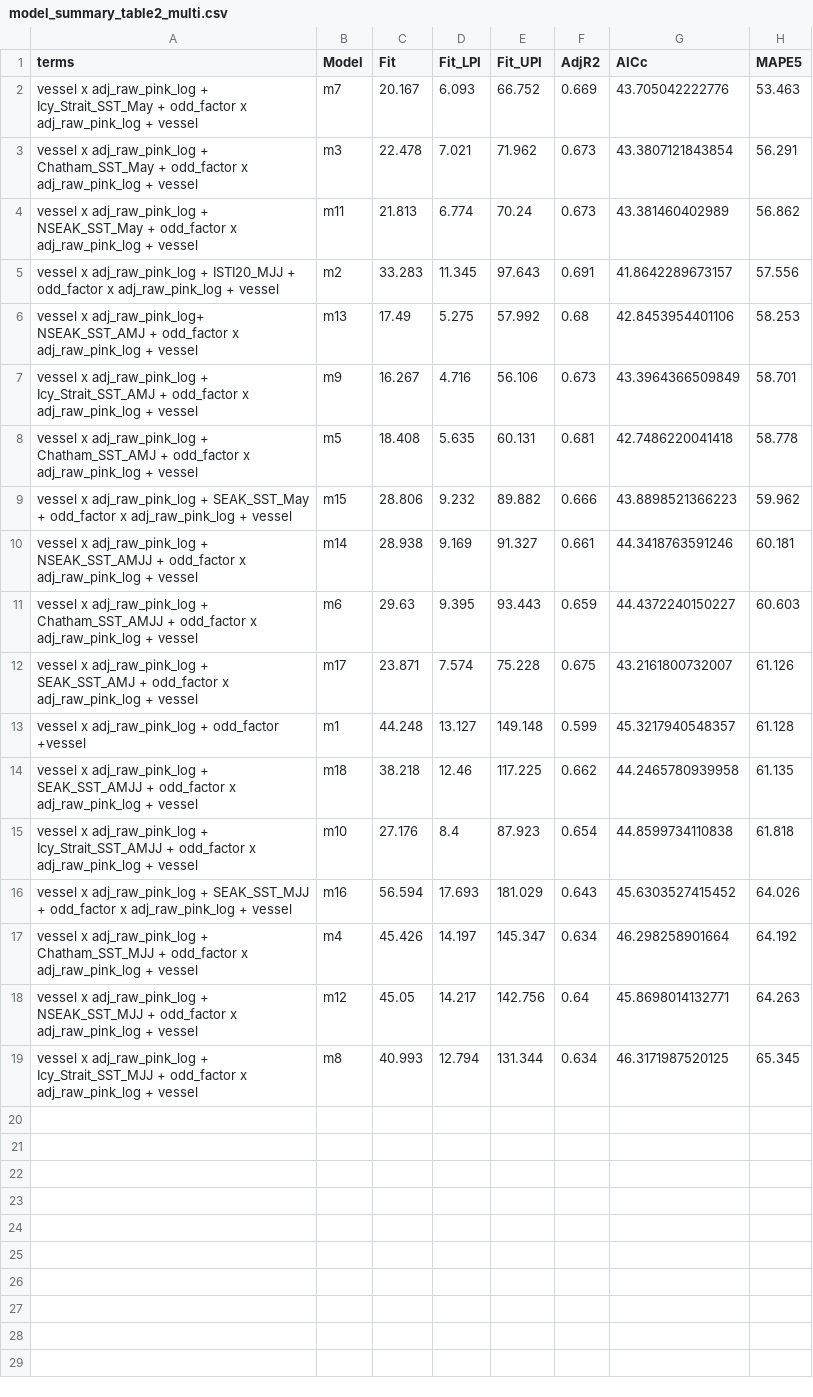
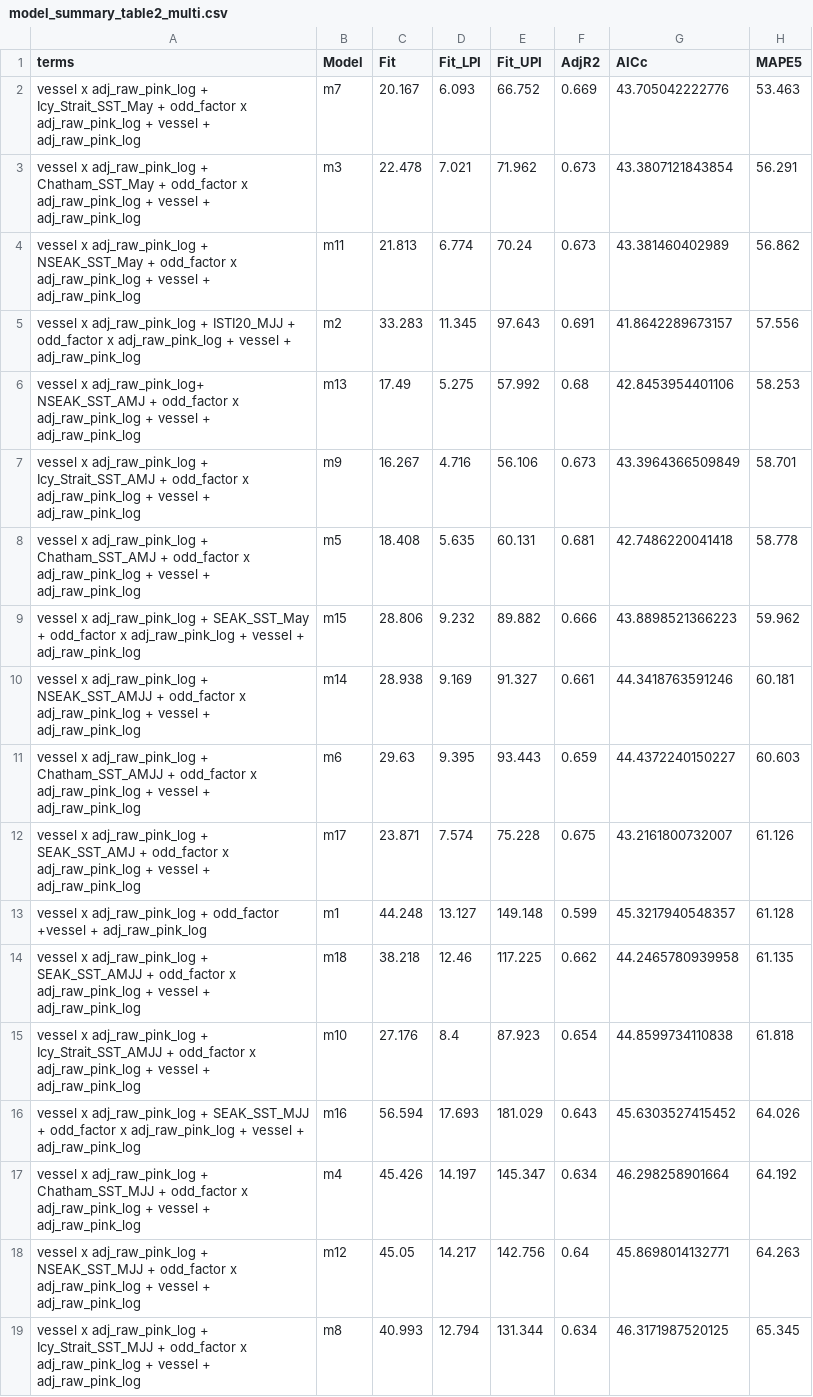
Before and after one commit to commfish/southeast_pink_salmon_preseason, a CSV file: 2026_forecast/results/model_summary_table2_multi.csv, drawn as a sheet.

```diff
--- a/2026_forecast/results/model_summary_table2_multi.csv
+++ b/2026_forecast/results/model_summary_table2_multi.csv
@@ -1,19 +1,19 @@
 "terms","Model","Fit","Fit_LPI","Fit_UPI","AdjR2","AICc","MAPE5"
-"vessel x adj_raw_pink_log + Icy_Strait_SST_May + odd_factor x adj_raw_pink_log + vessel","m7",20.167,6.093,66.752,0.669,43.705042222776,53.463
-"vessel x adj_raw_pink_log + Chatham_SST_May + odd_factor x adj_raw_pink_log + vessel","m3",22.478,7.021,71.962,0.673,43.3807121843854,56.291
-"vessel x adj_raw_pink_log + NSEAK_SST_May + odd_factor x adj_raw_pink_log + vessel","m11",21.813,6.774,70.24,0.673,43.381460402989,56.862
-"vessel x adj_raw_pink_log + ISTI20_MJJ + odd_factor x adj_raw_pink_log + vessel","m2",33.283,11.345,97.643,0.691,41.8642289673157,57.556
-"vessel x adj_raw_pink_log+  NSEAK_SST_AMJ + odd_factor x adj_raw_pink_log + vessel","m13",17.49,5.275,57.992,0.68,42.8453954401106,58.253
-"vessel x adj_raw_pink_log + Icy_Strait_SST_AMJ + odd_factor x adj_raw_pink_log + vessel","m9",16.267,4.716,56.106,0.673,43.3964366509849,58.701
-"vessel x adj_raw_pink_log + Chatham_SST_AMJ + odd_factor x adj_raw_pink_log + vessel","m5",18.408,5.635,60.131,0.681,42.7486220041418,58.778
-"vessel x adj_raw_pink_log + SEAK_SST_May + odd_factor x adj_raw_pink_log + vessel","m15",28.806,9.232,89.882,0.666,43.8898521366223,59.962
-"vessel x adj_raw_pink_log + NSEAK_SST_AMJJ + odd_factor x adj_raw_pink_log + vessel","m14",28.938,9.169,91.327,0.661,44.3418763591246,60.181
-"vessel x adj_raw_pink_log + Chatham_SST_AMJJ + odd_factor x adj_raw_pink_log + vessel","m6",29.63,9.395,93.443,0.659,44.4372240150227,60.603
-"vessel x adj_raw_pink_log + SEAK_SST_AMJ + odd_factor x adj_raw_pink_log + vessel","m17",23.871,7.574,75.228,0.675,43.2161800732007,61.126
-"vessel x adj_raw_pink_log + odd_factor +vessel","m1",44.248,13.127,149.148,0.599,45.3217940548357,61.128
-"vessel x adj_raw_pink_log + SEAK_SST_AMJJ + odd_factor x adj_raw_pink_log + vessel","m18",38.218,12.46,117.225,0.662,44.2465780939958,61.135
-"vessel x adj_raw_pink_log + Icy_Strait_SST_AMJJ + odd_factor x adj_raw_pink_log + vessel","m10",27.176,8.4,87.923,0.654,44.8599734110838,61.818
-"vessel x adj_raw_pink_log + SEAK_SST_MJJ + odd_factor x adj_raw_pink_log + vessel","m16",56.594,17.693,181.029,0.643,45.6303527415452,64.026
-"vessel x adj_raw_pink_log + Chatham_SST_MJJ + odd_factor x adj_raw_pink_log + vessel","m4",45.426,14.197,145.347,0.634,46.298258901664,64.192
-"vessel x adj_raw_pink_log + NSEAK_SST_MJJ + odd_factor x adj_raw_pink_log + vessel","m12",45.05,14.217,142.756,0.64,45.8698014132771,64.263
-"vessel x adj_raw_pink_log + Icy_Strait_SST_MJJ + odd_factor x adj_raw_pink_log + vessel","m8",40.993,12.794,131.344,0.634,46.3171987520125,65.345
+"vessel x adj_raw_pink_log + Icy_Strait_SST_May + odd_factor x adj_raw_pink_log + vessel + adj_raw_pink_log","m7",20.167,6.093,66.752,0.669,43.705042222776,53.463
+"vessel x adj_raw_pink_log + Chatham_SST_May + odd_factor x adj_raw_pink_log + vessel + adj_raw_pink_log","m3",22.478,7.021,71.962,0.673,43.3807121843854,56.291
+"vessel x adj_raw_pink_log + NSEAK_SST_May + odd_factor x adj_raw_pink_log + vessel + adj_raw_pink_log","m11",21.813,6.774,70.24,0.673,43.381460402989,56.862
+"vessel x adj_raw_pink_log + ISTI20_MJJ + odd_factor x adj_raw_pink_log + vessel + adj_raw_pink_log","m2",33.283,11.345,97.643,0.691,41.8642289673157,57.556
+"vessel x adj_raw_pink_log+  NSEAK_SST_AMJ + odd_factor x adj_raw_pink_log + vessel + adj_raw_pink_log","m13",17.49,5.275,57.992,0.68,42.8453954401106,58.253
+"vessel x adj_raw_pink_log + Icy_Strait_SST_AMJ + odd_factor x adj_raw_pink_log + vessel + adj_raw_pink_log","m9",16.267,4.716,56.106,0.673,43.3964366509849,58.701
+"vessel x adj_raw_pink_log + Chatham_SST_AMJ + odd_factor x adj_raw_pink_log + vessel + adj_raw_pink_log","m5",18.408,5.635,60.131,0.681,42.7486220041418,58.778
+"vessel x adj_raw_pink_log + SEAK_SST_May + odd_factor x adj_raw_pink_log + vessel + adj_raw_pink_log","m15",28.806,9.232,89.882,0.666,43.8898521366223,59.962
+"vessel x adj_raw_pink_log + NSEAK_SST_AMJJ + odd_factor x adj_raw_pink_log + vessel + adj_raw_pink_log","m14",28.938,9.169,91.327,0.661,44.3418763591246,60.181
+"vessel x adj_raw_pink_log + Chatham_SST_AMJJ + odd_factor x adj_raw_pink_log + vessel + adj_raw_pink_log","m6",29.63,9.395,93.443,0.659,44.4372240150227,60.603
+"vessel x adj_raw_pink_log + SEAK_SST_AMJ + odd_factor x adj_raw_pink_log + vessel + adj_raw_pink_log","m17",23.871,7.574,75.228,0.675,43.2161800732007,61.126
+"vessel x adj_raw_pink_log + odd_factor +vessel + adj_raw_pink_log","m1",44.248,13.127,149.148,0.599,45.3217940548357,61.128
+"vessel x adj_raw_pink_log + SEAK_SST_AMJJ + odd_factor x adj_raw_pink_log + vessel + adj_raw_pink_log","m18",38.218,12.46,117.225,0.662,44.2465780939958,61.135
+"vessel x adj_raw_pink_log + Icy_Strait_SST_AMJJ + odd_factor x adj_raw_pink_log + vessel + adj_raw_pink_log","m10",27.176,8.4,87.923,0.654,44.8599734110838,61.818
+"vessel x adj_raw_pink_log + SEAK_SST_MJJ + odd_factor x adj_raw_pink_log + vessel + adj_raw_pink_log","m16",56.594,17.693,181.029,0.643,45.6303527415452,64.026
+"vessel x adj_raw_pink_log + Chatham_SST_MJJ + odd_factor x adj_raw_pink_log + vessel + adj_raw_pink_log","m4",45.426,14.197,145.347,0.634,46.298258901664,64.192
+"vessel x adj_raw_pink_log + NSEAK_SST_MJJ + odd_factor x adj_raw_pink_log + vessel + adj_raw_pink_log","m12",45.05,14.217,142.756,0.64,45.8698014132771,64.263
+"vessel x adj_raw_pink_log + Icy_Strait_SST_MJJ + odd_factor x adj_raw_pink_log + vessel + adj_raw_pink_log","m8",40.993,12.794,131.344,0.634,46.3171987520125,65.345
```
Also changed, not shown: 2026_forecast/results/model_summary_table1_multi.csv, 2026_forecast/results/seak_model_summary_multi.csv, 7 other files.
